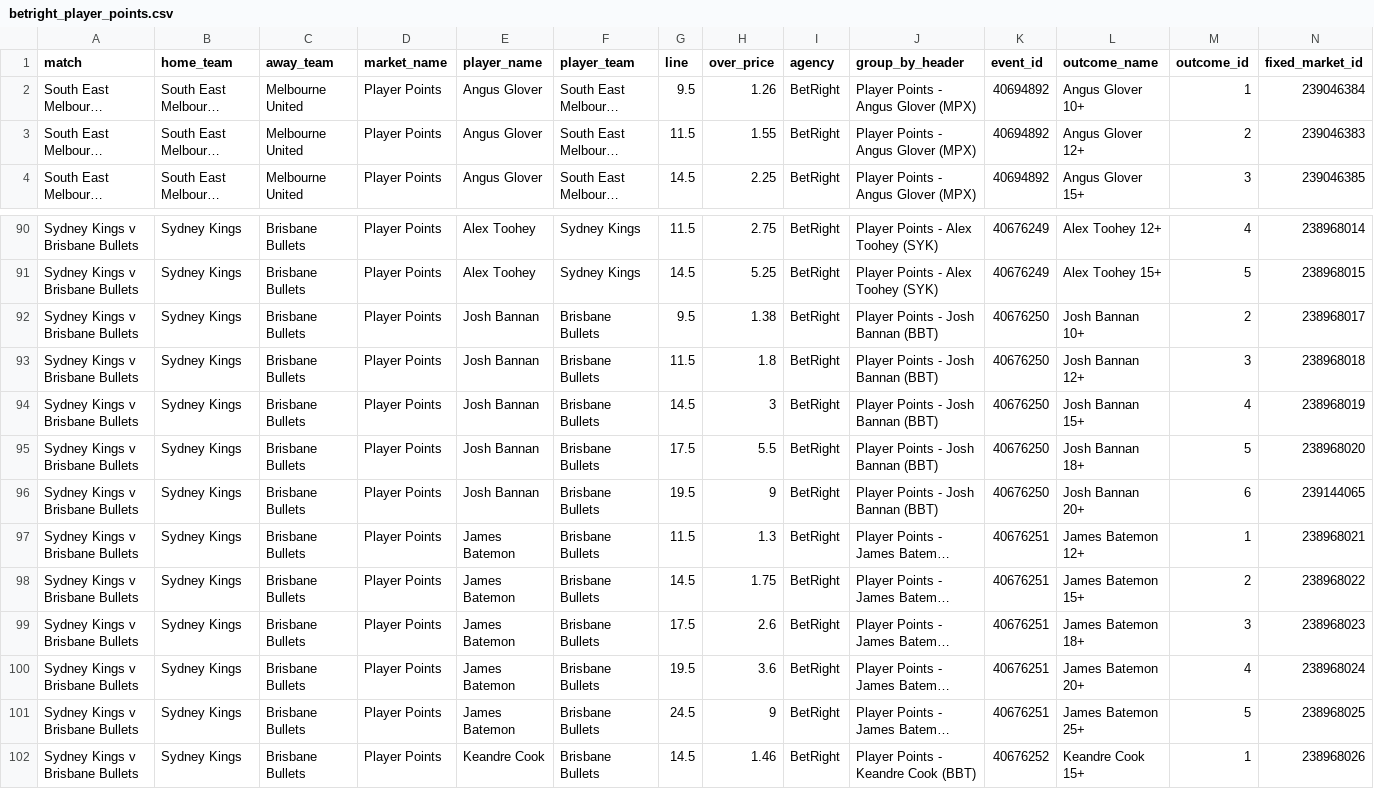
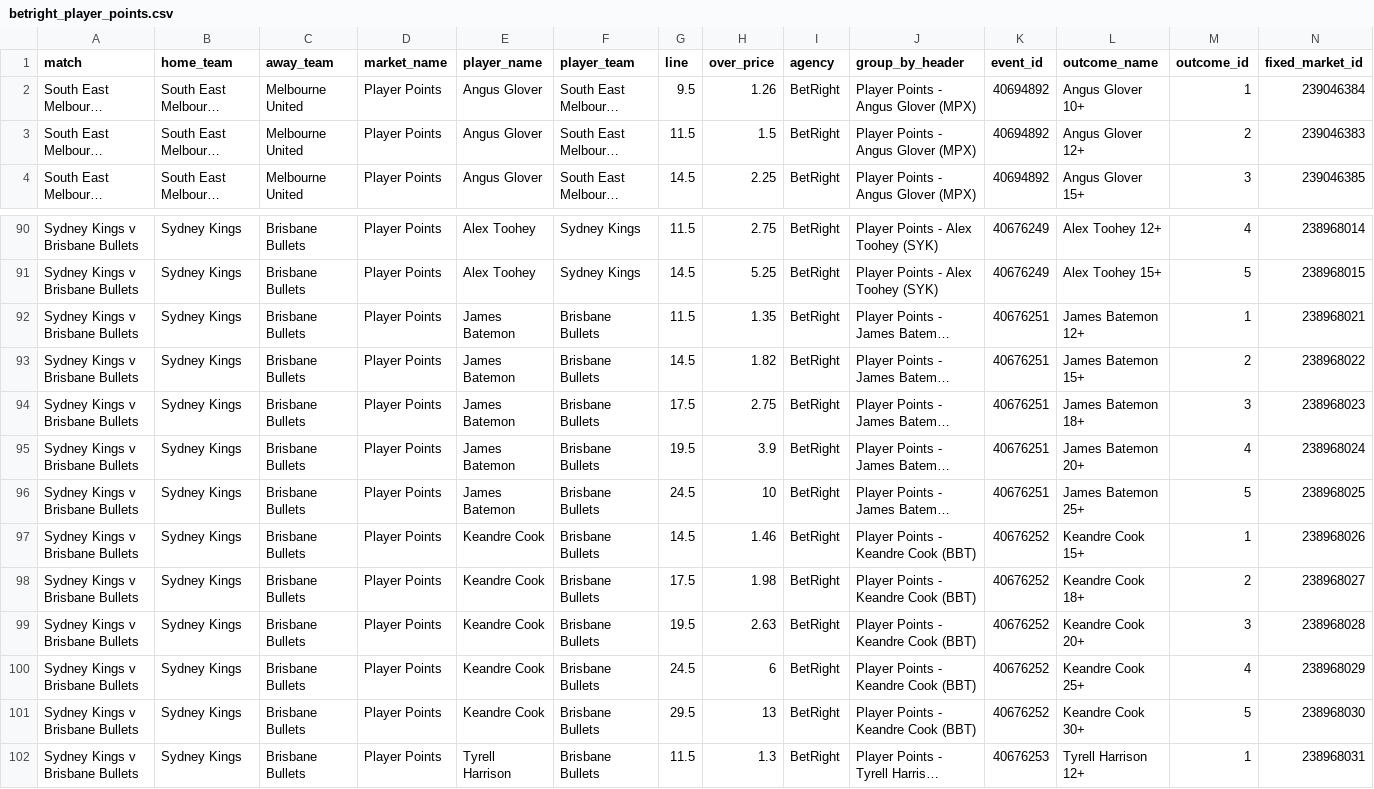
Before and after one commit to jamesbrown1417/NBL, a CSV file: Data/scraped_odds/betright_player_points.csv, drawn as a sheet; only a part is shown, gaps mark what is left out; the shorter side is filled out with more unchanged rows; long unchanged cells end in …; removed rows and columns are numbered as before the commit, all else as after; rows hold the shown columns only; the diff covers the shown part only; the diff names each change by its address in the sheet, - before the commit and + after, or states it on an @@ line.

```diff
--- a/Data/scraped_odds/betright_player_points.csv
+++ b/Data/scraped_odds/betright_player_points.csv
-H3 (over_price): 1.55
+H3 (over_price): 1.5
-row 92: Sydney Kings v Brisbane Bullets | Sydney Kings | Brisbane Bullets | Player Points | Josh Bannan | Brisbane Bullets | 9.5 | 1.38 | BetRight | Player Points - Josh Bannan (BBT) | 40676250 | Josh Bannan 10+ | 2 | 238968017
-row 93: Sydney Kings v Brisbane Bullets | Sydney Kings | Brisbane Bullets | Player Points | Josh Bannan | Brisbane Bullets | 11.5 | 1.8 | BetRight | Player Points - Josh Bannan (BBT) | 40676250 | Josh Bannan 12+ | 3 | 238968018
-row 94: Sydney Kings v Brisbane Bullets | Sydney Kings | Brisbane Bullets | Player Points | Josh Bannan | Brisbane Bullets | 14.5 | 3 | BetRight | Player Points - Josh Bannan (BBT) | 40676250 | Josh Bannan 15+ | 4 | 238968019
-row 95: Sydney Kings v Brisbane Bullets | Sydney Kings | Brisbane Bullets | Player Points | Josh Bannan | Brisbane Bullets | 17.5 | 5.5 | BetRight | Player Points - Josh Bannan (BBT) | 40676250 | Josh Bannan 18+ | 5 | 238968020
-row 96: Sydney Kings v Brisbane Bullets | Sydney Kings | Brisbane Bullets | Player Points | Josh Bannan | Brisbane Bullets | 19.5 | 9 | BetRight | Player Points - Josh Bannan (BBT) | 40676250 | Josh Bannan 20+ | 6 | 239144065
-H92 (over_price): 1.3
+H92 (over_price): 1.35
-H93 (over_price): 1.75
+H93 (over_price): 1.82
-H94 (over_price): 2.6
+H94 (over_price): 2.75
-H95 (over_price): 3.6
+H95 (over_price): 3.9
-H96 (over_price): 9
+H96 (over_price): 10
```
Also changed, not shown: 28 edited cells elsewhere in this file, Data/scraped_odds/betright_player_rebounds.csv, Data/scraped_odds/dabble_player_points.csv, 37 other files.
